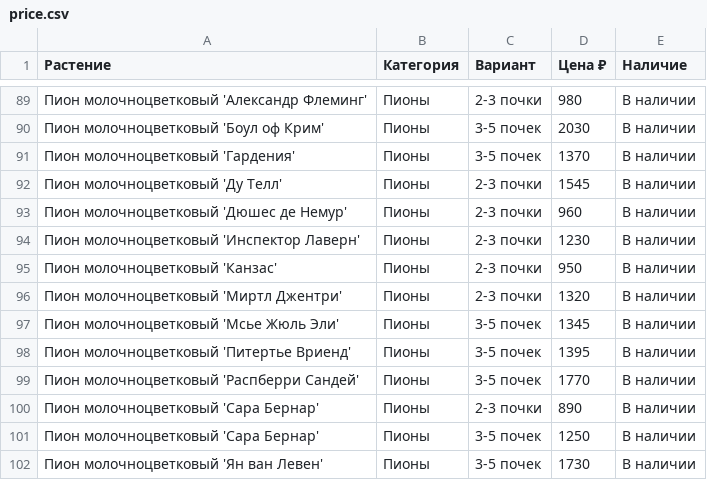
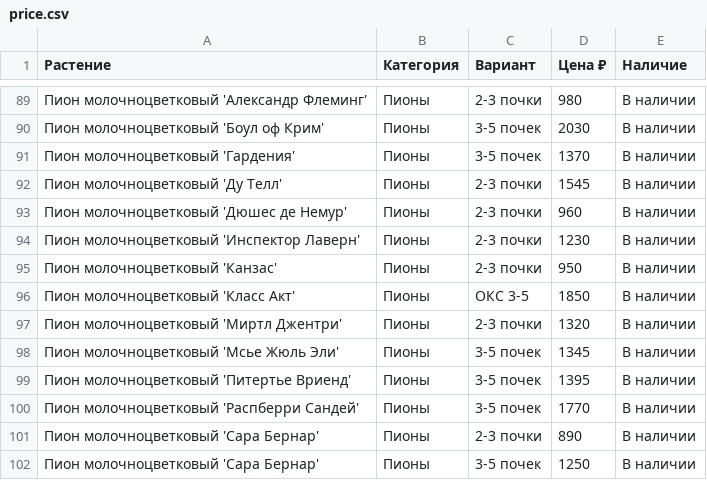
Before and after one commit to i-romanoff/chudni-sad, a CSV file: data/price.csv, drawn as a sheet; only a part is shown, gaps mark what is left out; the shorter side is filled out with more unchanged rows.

```diff
--- a/data/price.csv
+++ b/data/price.csv
@@ -95,2 +95,3 @@
 Пион молочноцветковый 'Канзас';Пионы;2-3 почки;950;В наличии
+Пион молочноцветковый 'Класс Акт';Пионы;ОКС 3-5;1850;В наличии
 Пион молочноцветковый 'Миртл Джентри';Пионы;2-3 почки;1320;В наличии
```
Also changed, not shown: 22 other files.
